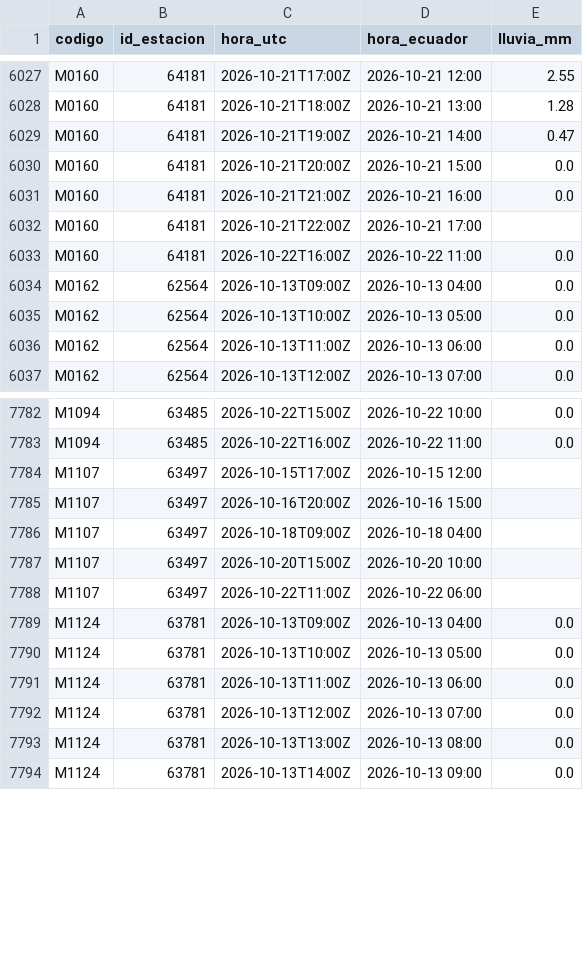
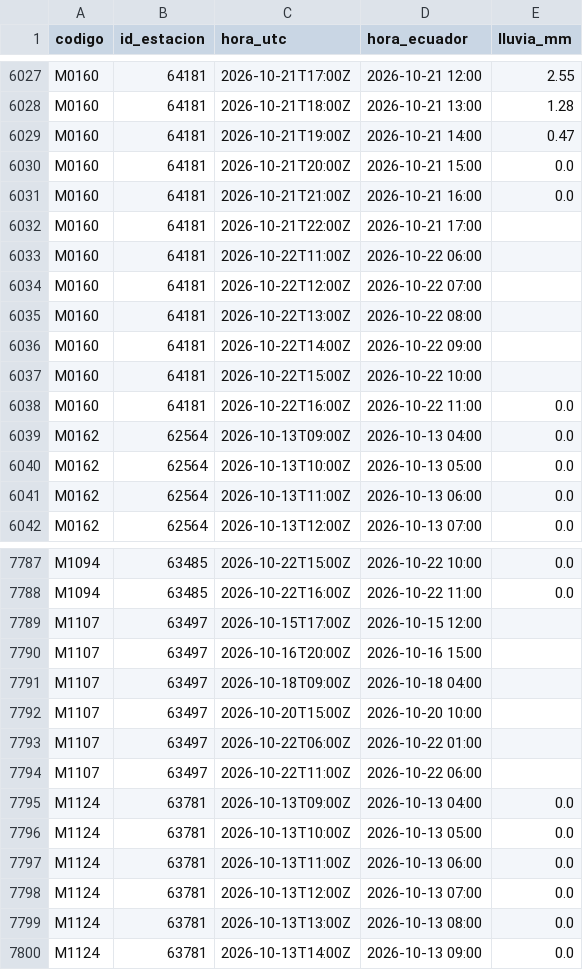
Before and after one commit to Hilary-Madelein/sati-archivo-lluvia, a CSV file: estaciones/lluvia_horaria/2026-10.csv, drawn as a sheet; only a part is shown, gaps mark what is left out.

```diff
--- a/estaciones/lluvia_horaria/2026-10.csv
+++ b/estaciones/lluvia_horaria/2026-10.csv
@@ -6032,2 +6032,7 @@ M0160,64181,2026-10-21T21:00Z,2026-10-21 16:00,0.0
 M0160,64181,2026-10-21T22:00Z,2026-10-21 17:00,
+M0160,64181,2026-10-22T11:00Z,2026-10-22 06:00,
+M0160,64181,2026-10-22T12:00Z,2026-10-22 07:00,
+M0160,64181,2026-10-22T13:00Z,2026-10-22 08:00,
+M0160,64181,2026-10-22T14:00Z,2026-10-22 09:00,
+M0160,64181,2026-10-22T15:00Z,2026-10-22 10:00,
 M0160,64181,2026-10-22T16:00Z,2026-10-22 11:00,0.0
@@ -7787,2 +7792,3 @@ M1107,63497,2026-10-18T09:00Z,2026-10-18 04:00,
 M1107,63497,2026-10-20T15:00Z,2026-10-20 10:00,
+M1107,63497,2026-10-22T06:00Z,2026-10-22 01:00,
 M1107,63497,2026-10-22T11:00Z,2026-10-22 06:00,
```
